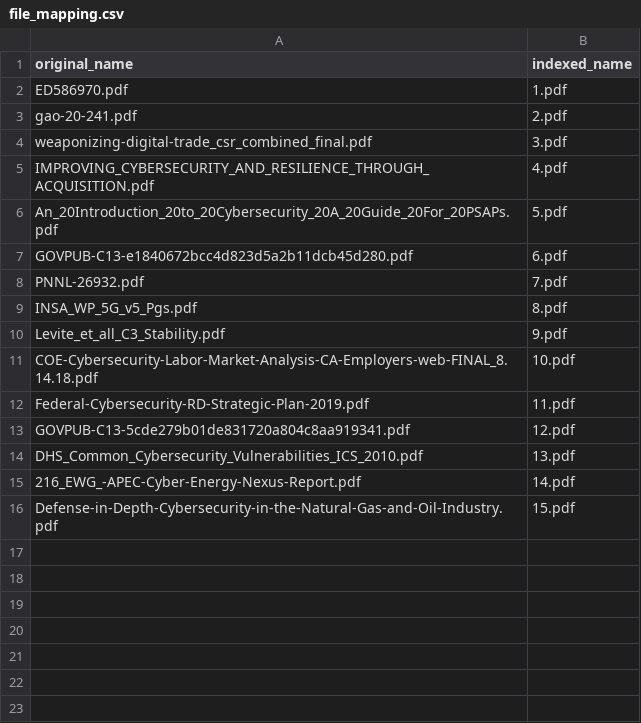
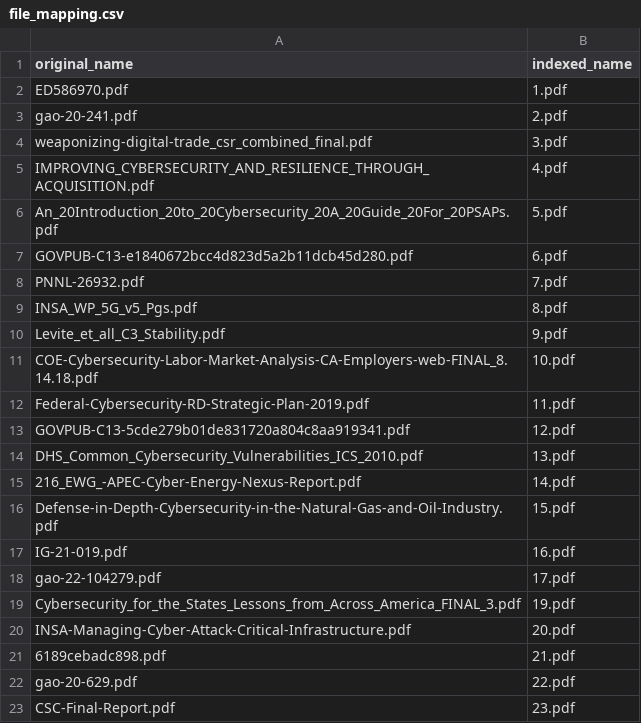
Before and after one commit to ColumbiaCysyphus/ml-dev, a CSV file: indexed_corpus/file_mapping.csv, drawn as a sheet.

```diff
--- a/indexed_corpus/file_mapping.csv
+++ b/indexed_corpus/file_mapping.csv
@@ -16 +16,8 @@ DHS_Common_Cybersecurity_Vulnerabilities_ICS_2010.pdf,13.pdf
 Defense-in-Depth-Cybersecurity-in-the-Natural-Gas-and-Oil-Industry.pdf,15.pdf
+IG-21-019.pdf,16.pdf
+gao-22-104279.pdf,17.pdf
+Cybersecurity_for_the_States_Lessons_from_Across_America_FINAL_3.pdf,19.pdf
+INSA-Managing-Cyber-Attack-Critical-Infrastructure.pdf,20.pdf
+6189cebadc898.pdf,21.pdf
+gao-20-629.pdf,22.pdf
+CSC-Final-Report.pdf,23.pdf
```
Also changed, not shown: 18 other files.
